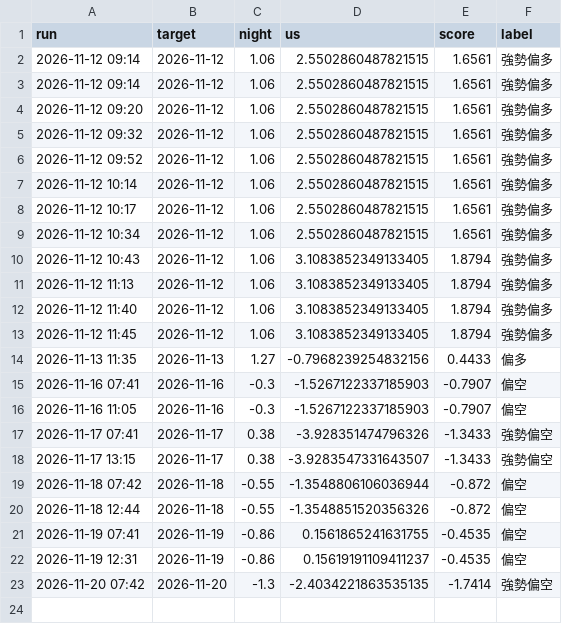
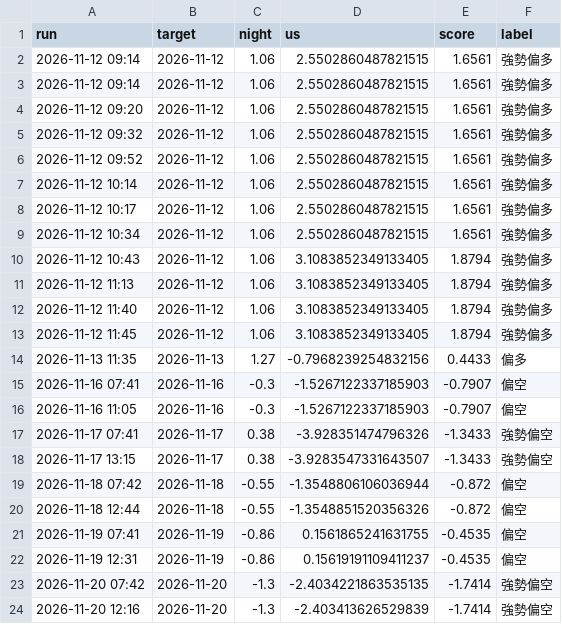
Before and after one commit to bette0708-cyber/kanpan-daily, a CSV file: 紀錄/大盤預測.csv, drawn as a sheet.

```diff
--- a/紀錄/大盤預測.csv
+++ b/紀錄/大盤預測.csv
@@ -23 +23,2 @@
 2026-11-20 07:42,2026-11-20,-1.3,-2.4034221863535135,-1.7414,強勢偏空
+2026-11-20 12:16,2026-11-20,-1.3,-2.403413626529839,-1.7414,強勢偏空
```
Also changed, not shown: 紀錄/個股預測.csv, 2 other files.
